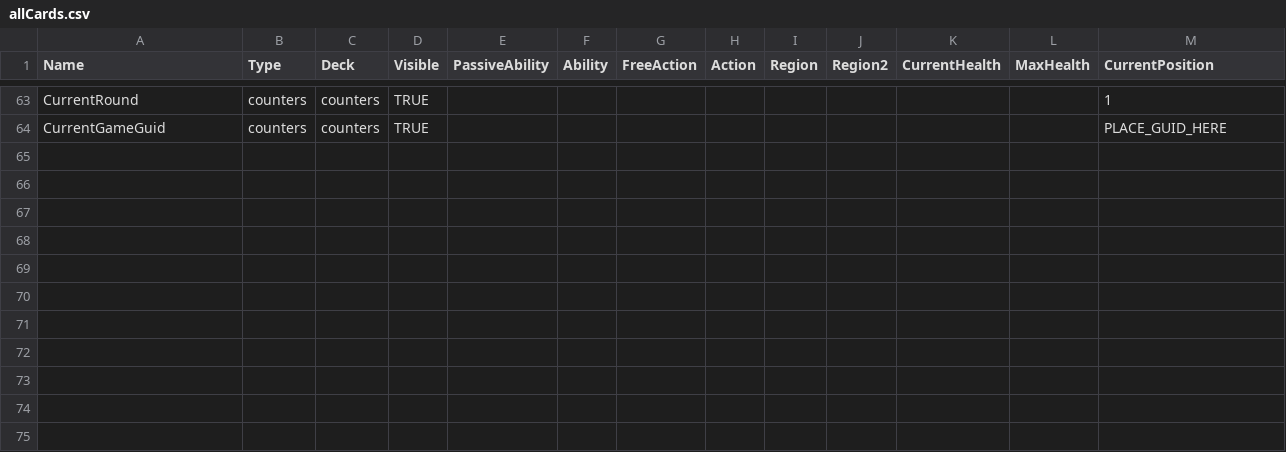
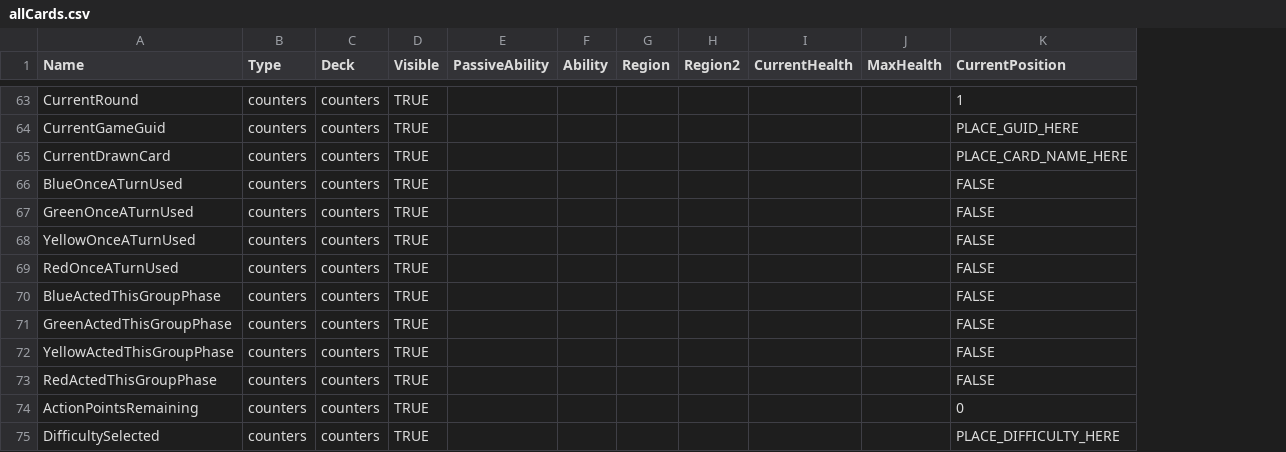
Before and after one commit to joshuajcarson/TinyEpicDefendersAI, a CSV file: data/allCards.csv, drawn as a sheet; only a part is shown, gaps mark what is left out; removed rows and columns are numbered as before the commit, all else as after; the diff covers the shown part only; the diff names each change by its address in the sheet, - before the commit and + after, or states it on an @@ line.

Commit message:
Adding more per turn data

```diff
--- a/data/allCards.csv
+++ b/data/allCards.csv
-column G (FreeAction), empty
-column H (Action), empty
+row 65: CurrentDrawnCard | counters | counters | TRUE |  |  |  |  |  |  | PLACE_CARD_NAME_HERE
+row 66: BlueOnceATurnUsed | counters | counters | TRUE |  |  |  |  |  |  | FALSE
+row 67: GreenOnceATurnUsed | counters | counters | TRUE |  |  |  |  |  |  | FALSE
+row 68: YellowOnceATurnUsed | counters | counters | TRUE |  |  |  |  |  |  | FALSE
+row 69: RedOnceATurnUsed | counters | counters | TRUE |  |  |  |  |  |  | FALSE
+row 70: BlueActedThisGroupPhase | counters | counters | TRUE |  |  |  |  |  |  | FALSE
+row 71: GreenActedThisGroupPhase | counters | counters | TRUE |  |  |  |  |  |  | FALSE
+row 72: YellowActedThisGroupPhase | counters | counters | TRUE |  |  |  |  |  |  | FALSE
+row 73: RedActedThisGroupPhase | counters | counters | TRUE |  |  |  |  |  |  | FALSE
+row 74: ActionPointsRemaining | counters | counters | TRUE |  |  |  |  |  |  | 0
+row 75: DifficultySelected | counters | counters | TRUE |  |  |  |  |  |  | PLACE_DIFFICULTY_HERE
```
Also changed, not shown: 10 edited cells elsewhere in this file, 2 other files.
